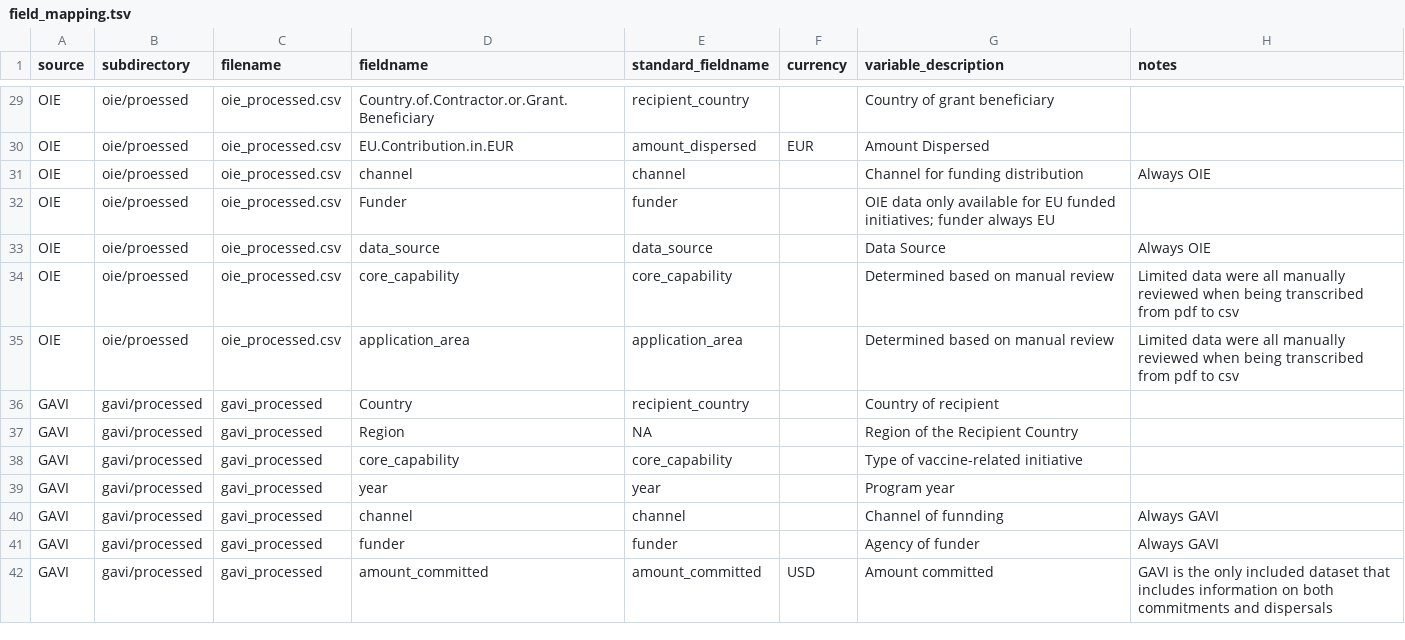
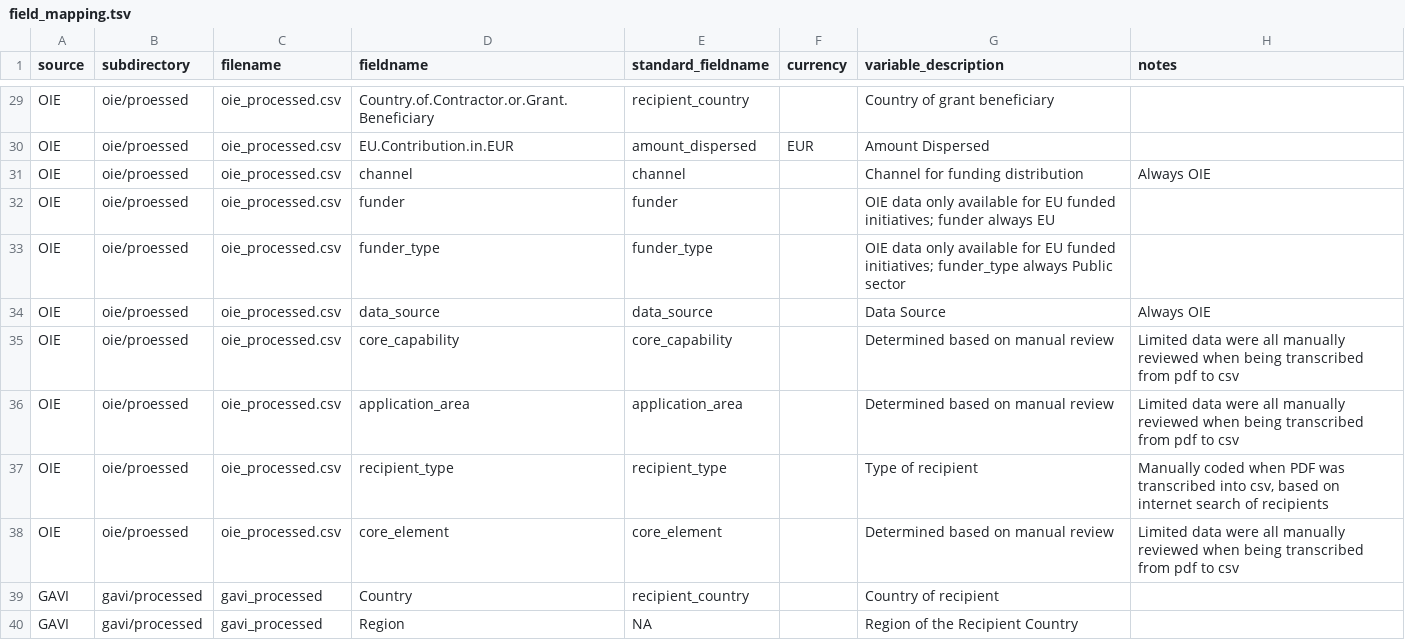
Before and after one commit to talus-analytics-bus/ghsa-network-analysis, a TSV file: research/data/field_mapping.tsv, drawn as a sheet; only a part is shown, gaps mark what is left out; the shorter side is filled out with more unchanged rows.

Commit message:
mapping information for data processing

```diff
--- a/research/data/field_mapping.tsv
+++ b/research/data/field_mapping.tsv
@@ -31,3 +31,4 @@ OIE	oie/proessed	oie_processed.csv	EU.Contribution.in.EUR	amount_dispersed	EUR	A
 OIE	oie/proessed	oie_processed.csv	channel	channel		Channel for funding distribution	Always OIE
-OIE	oie/proessed	oie_processed.csv	Funder	funder		OIE data only available for EU funded initiatives; funder always EU	
+OIE	oie/proessed	oie_processed.csv	funder	funder		OIE data only available for EU funded initiatives; funder always EU	
+OIE	oie/proessed	oie_processed.csv	funder_type	funder_type		OIE data only available for EU funded initiatives; funder_type always Public sector	
 OIE	oie/proessed	oie_processed.csv	data_source	data_source		Data Source	Always OIE
@@ -35,2 +36,4 @@ OIE	oie/proessed	oie_processed.csv	core_capability	core_capability		Determined b
 OIE	oie/proessed	oie_processed.csv	application_area	application_area		Determined based on manual review	Limited data were all manually reviewed when being transcribed from pdf to csv
+OIE	oie/proessed	oie_processed.csv	recipient_type	recipient_type		Type of recipient	"Manually coded when PDF was transcribed into csv, based on internet search of recipients"
+OIE	oie/proessed	oie_processed.csv	core_element	core_element		Determined based on manual review	Limited data were all manually reviewed when being transcribed from pdf to csv
 GAVI	gavi/processed	gavi_processed	Country	recipient_country		Country of recipient	
```
Also changed, not shown: 1 other file.
